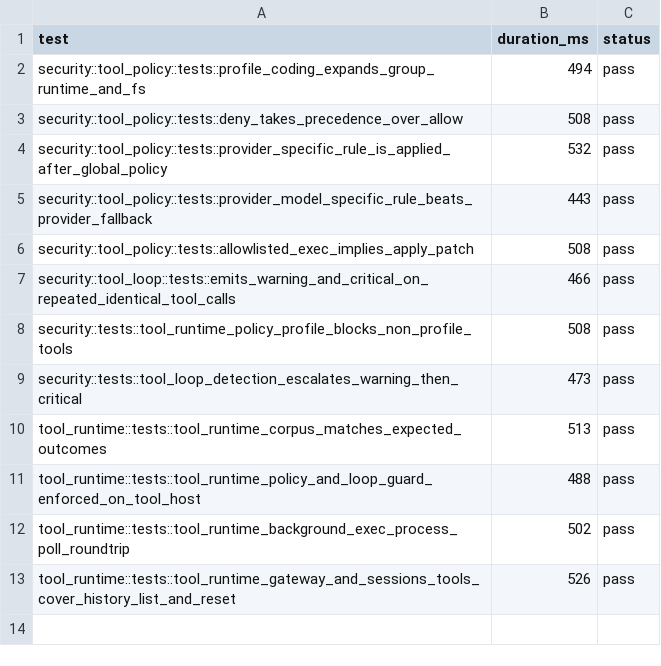
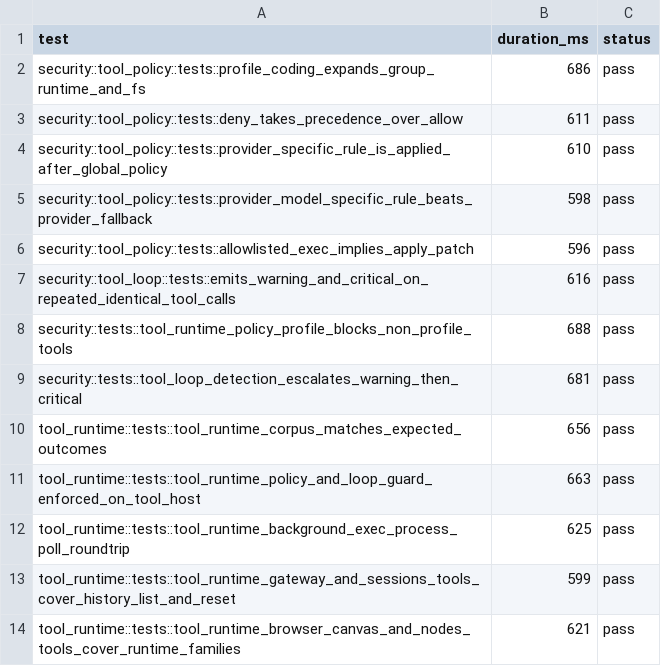
Before and after one commit to adybag14-cyber/openclaw-rust, a TSV file: parity/generated/cp3/cp3-fixture-results.tsv, drawn as a sheet.

```diff
--- a/parity/generated/cp3/cp3-fixture-results.tsv
+++ b/parity/generated/cp3/cp3-fixture-results.tsv
@@ -1,13 +1,14 @@
 test	duration_ms	status
-security::tool_policy::tests::profile_coding_expands_group_runtime_and_fs	494	pass
-security::tool_policy::tests::deny_takes_precedence_over_allow	508	pass
-security::tool_policy::tests::provider_specific_rule_is_applied_after_global_policy	532	pass
-security::tool_policy::tests::provider_model_specific_rule_beats_provider_fallback	443	pass
-security::tool_policy::tests::allowlisted_exec_implies_apply_patch	508	pass
-security::tool_loop::tests::emits_warning_and_critical_on_repeated_identical_tool_calls	466	pass
-security::tests::tool_runtime_policy_profile_blocks_non_profile_tools	508	pass
-security::tests::tool_loop_detection_escalates_warning_then_critical	473	pass
-tool_runtime::tests::tool_runtime_corpus_matches_expected_outcomes	513	pass
-tool_runtime::tests::tool_runtime_policy_and_loop_guard_enforced_on_tool_host	488	pass
-tool_runtime::tests::tool_runtime_background_exec_process_poll_roundtrip	502	pass
-tool_runtime::tests::tool_runtime_gateway_and_sessions_tools_cover_history_list_and_reset	526	pass
+security::tool_policy::tests::profile_coding_expands_group_runtime_and_fs	686	pass
+security::tool_policy::tests::deny_takes_precedence_over_allow	611	pass
+security::tool_policy::tests::provider_specific_rule_is_applied_after_global_policy	610	pass
+security::tool_policy::tests::provider_model_specific_rule_beats_provider_fallback	598	pass
+security::tool_policy::tests::allowlisted_exec_implies_apply_patch	596	pass
+security::tool_loop::tests::emits_warning_and_critical_on_repeated_identical_tool_calls	616	pass
+security::tests::tool_runtime_policy_profile_blocks_non_profile_tools	688	pass
+security::tests::tool_loop_detection_escalates_warning_then_critical	681	pass
+tool_runtime::tests::tool_runtime_corpus_matches_expected_outcomes	656	pass
+tool_runtime::tests::tool_runtime_policy_and_loop_guard_enforced_on_tool_host	663	pass
+tool_runtime::tests::tool_runtime_background_exec_process_poll_roundtrip	625	pass
+tool_runtime::tests::tool_runtime_gateway_and_sessions_tools_cover_history_list_and_reset	599	pass
+tool_runtime::tests::tool_runtime_browser_canvas_and_nodes_tools_cover_runtime_families	621	pass
```
Also changed, not shown: parity/generated/cp5/cp5-fixture-results.tsv, 14 other files.
